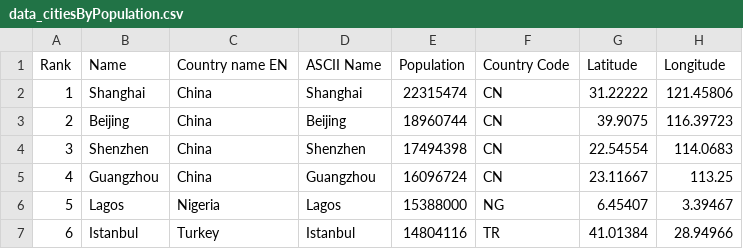
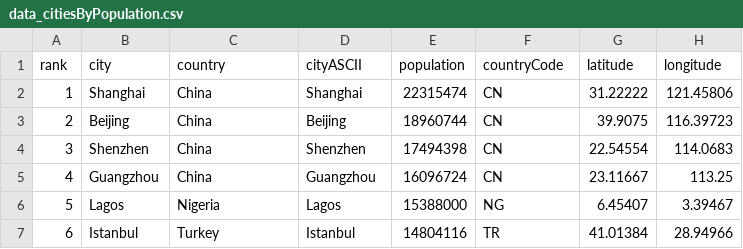
Before and after one commit to arkansang/Geo-Data, a CSV file: data_citiesByPopulation.csv, drawn as a sheet; only a part is shown; removed rows and columns are numbered as before the commit, all else as after; the diff names each change by its address in the sheet, - before the commit and + after, or states it on an @@ line.

Commit message:
Update data_citiesByPopulation.csv

```diff
--- a/data_citiesByPopulation.csv
+++ b/data_citiesByPopulation.csv
-row 1: Rank | Name | Country name EN | ASCII Name | Population | Country Code | Latitude | Longitude
+row 1: rank | city | country | cityASCII | population | countryCode | latitude | longitude
```
